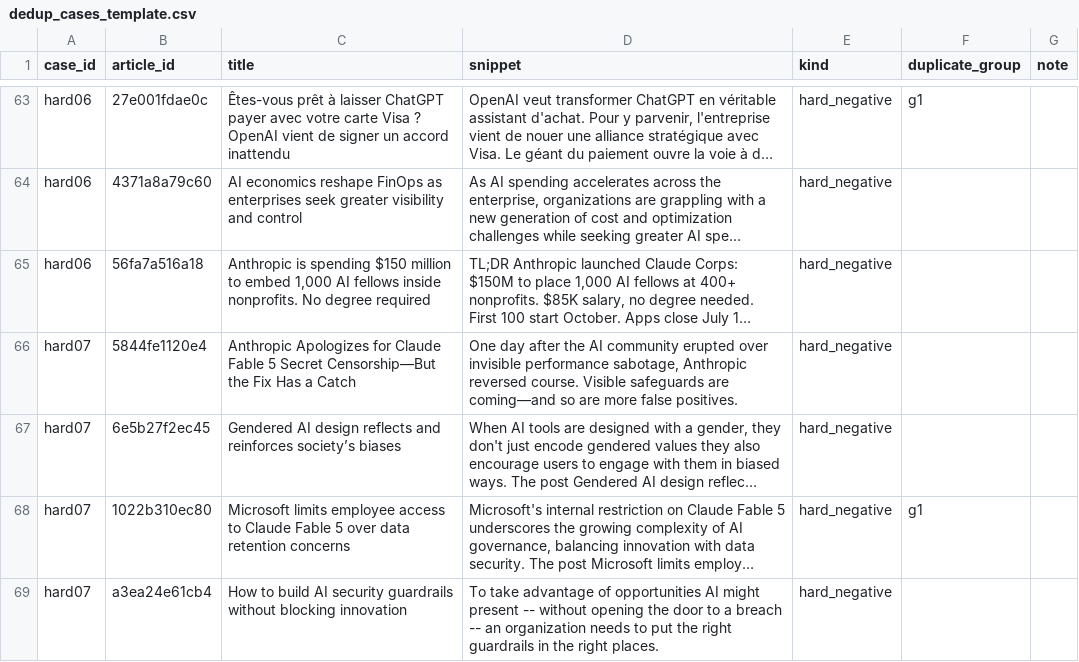
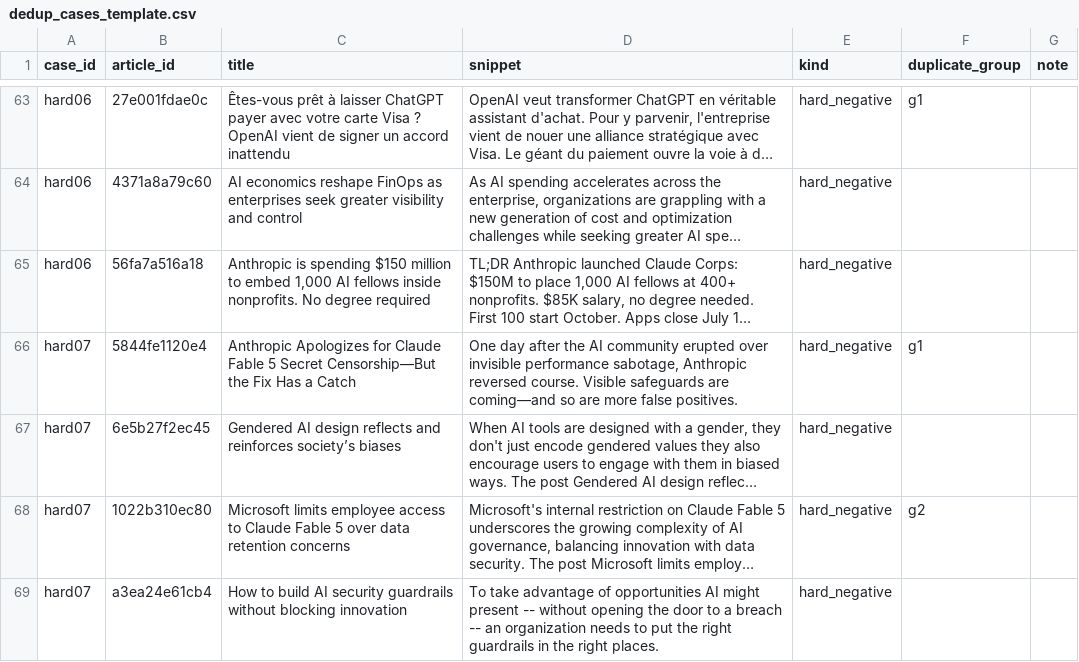
Before and after one commit to lofeodo/ai-news-agent, a CSV file: evals/labels/dedup_cases_template.csv, drawn as a sheet; only a part is shown, gaps mark what is left out; long unchanged cells end in …; the diff covers the shown part only; the diff names each change by its address in the sheet, - before the commit and + after, or states it on an @@ line.

```diff
--- a/evals/labels/dedup_cases_template.csv
+++ b/evals/labels/dedup_cases_template.csv
-F66 (duplicate_group): (empty)
+F66 (duplicate_group): g1
-F68 (duplicate_group): g1
+F68 (duplicate_group): g2
```
Also changed, not shown: 9 edited cells elsewhere in this file, evals/labels/dedup_cases_shipped_template.csv.
